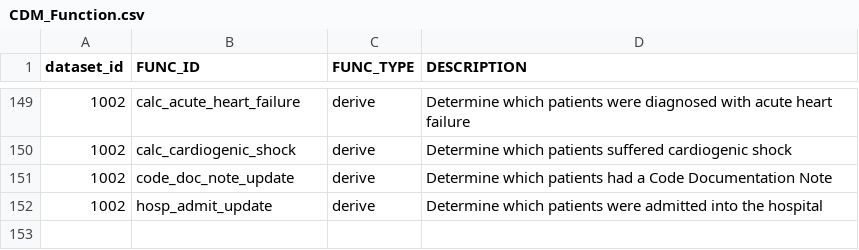
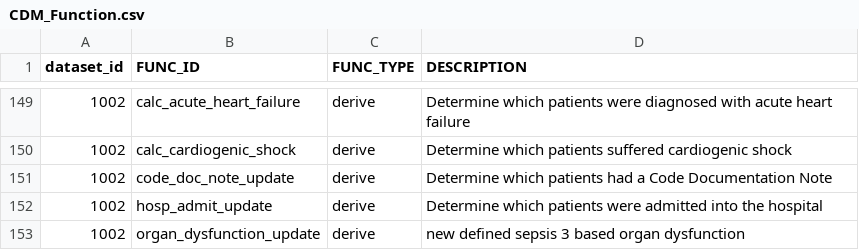
Before and after one commit to cloud-cds/cds-stack, a CSV file: db/dw/clarity2dw/dataset1002/CDM_Function.csv, drawn as a sheet; only a part is shown, gaps mark what is left out.

```diff
--- a/db/dw/clarity2dw/dataset1002/CDM_Function.csv
+++ b/db/dw/clarity2dw/dataset1002/CDM_Function.csv
@@ -152 +152,2 @@ dataset_id,FUNC_ID,FUNC_TYPE,DESCRIPTION
 1002,hosp_admit_update,derive,Determine which patients were admitted into the hospital
+1002,organ_dysfunction_update,derive,new defined sepsis 3 based organ dysfunction
```
Also changed, not shown: db/CDM_Feature.csv, db/dw/clarity2dw/dataset1000/CDM_Function.csv, 8 other files.
